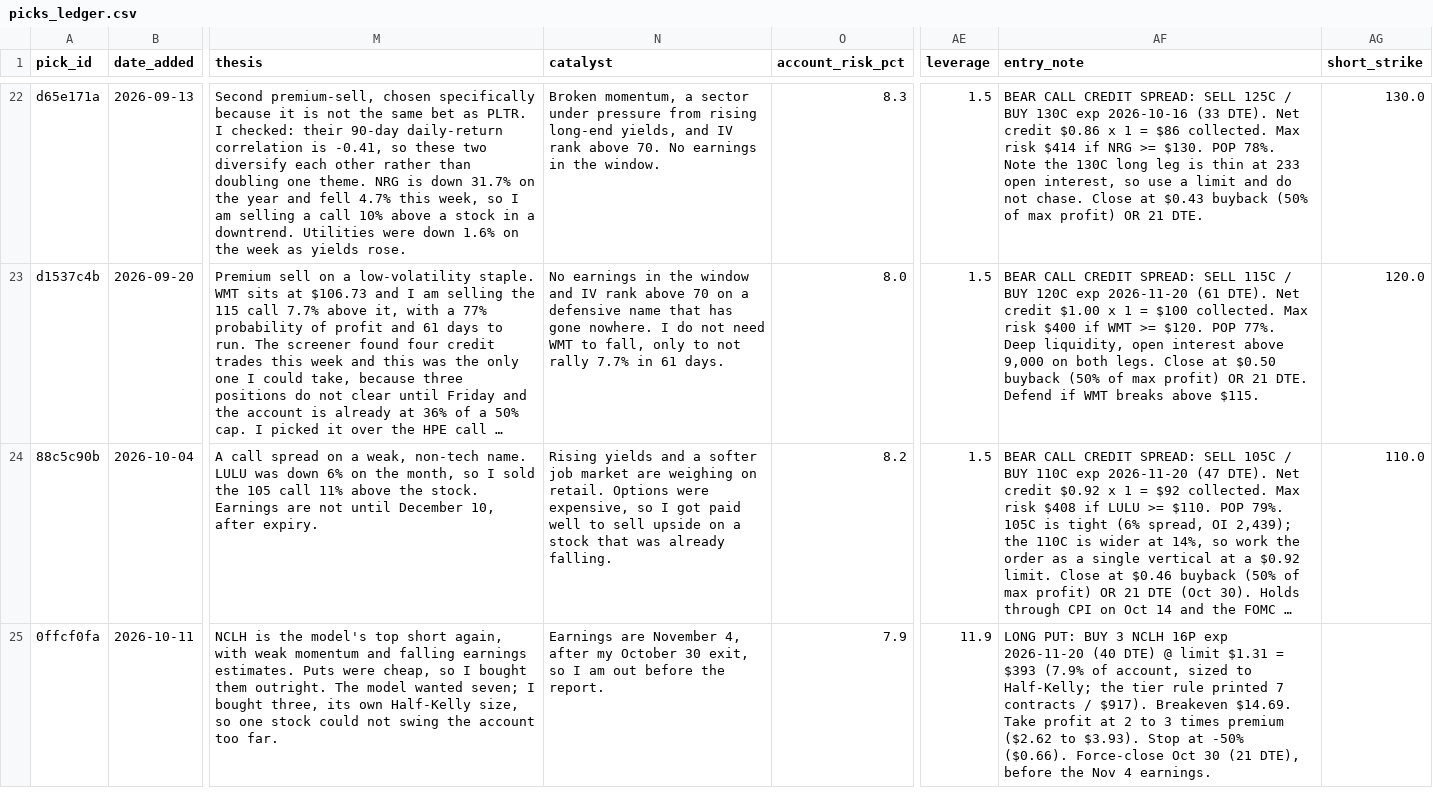
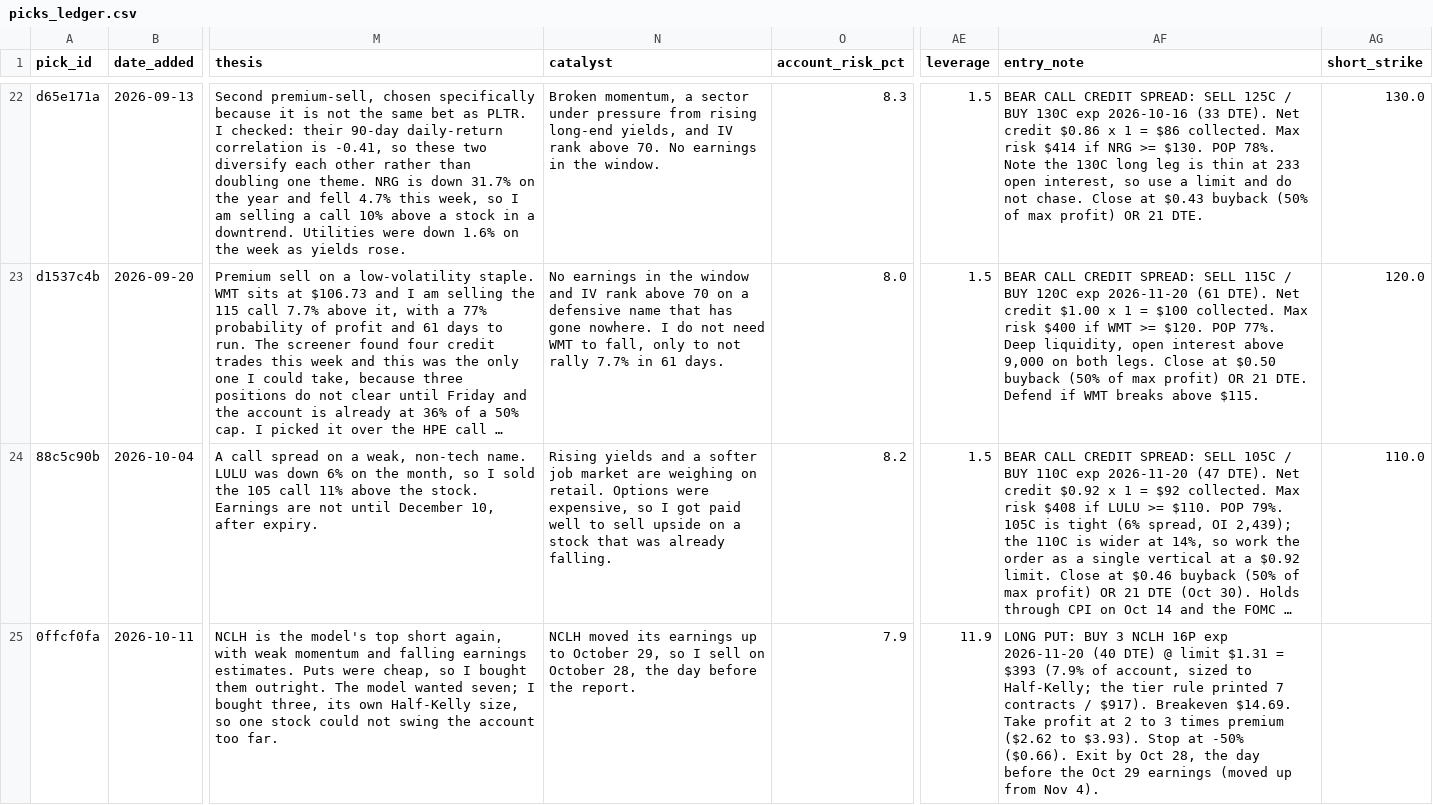
Before and after one commit to Creins25/reins-report, a CSV file: data/picks_ledger.csv, drawn as a sheet; only a part is shown, gaps mark what is left out; long unchanged cells end in …; the diff covers the shown part only; the diff names each change by its address in the sheet, - before the commit and + after, or states it on an @@ line.

```diff
--- a/data/picks_ledger.csv
+++ b/data/picks_ledger.csv
-N25 (catalyst): Earnings are November 4, after my October 30 exit, so I am out before the…
+N25 (catalyst): NCLH moved its earnings up to October 29, so I sell on October 28, the day before the…
-AF25 (entry_note): …-50% ($0.66). Force-close Oct 30 (21 DTE), before the Nov 4 earnings.
+AF25 (entry_note): …-50% ($0.66). Exit by Oct 28, the day before the Oct 29 earnings (moved up from Nov 4).
```
Also changed, not shown: 5 edited cells elsewhere in this file, 1 other file.
